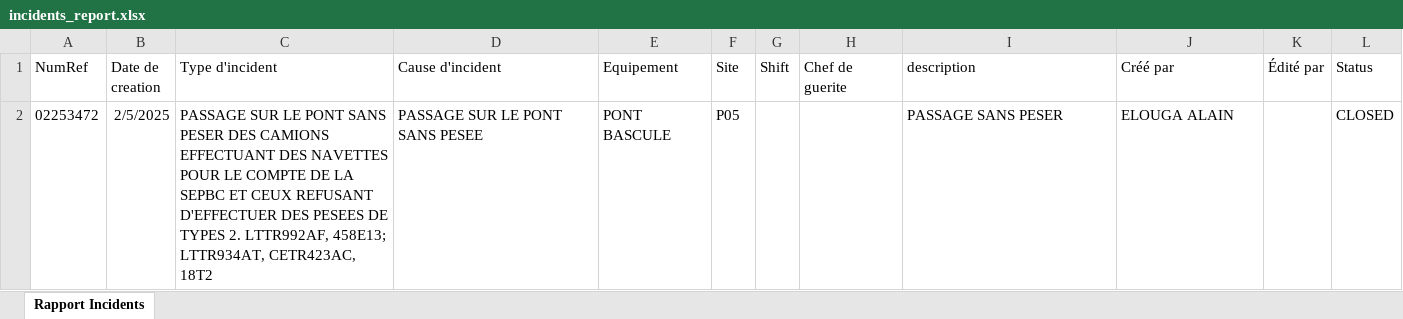
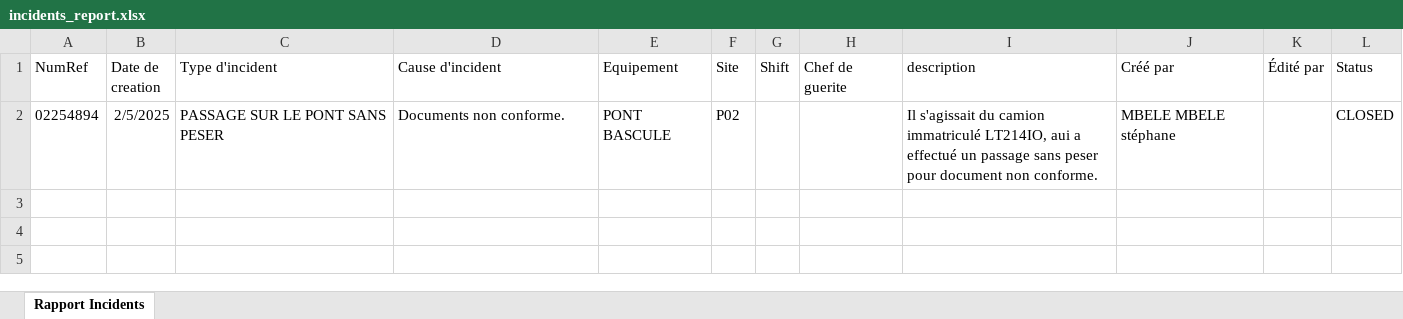
Before and after one commit to tsdcloud/Incident-Manager, an Excel workbook: exports/incidents_report.xlsx, sheet Rapport Incidents, drawn as a sheet; values as stored, in another font and other column widths than the file's, no borders; removed rows and columns are numbered as before the commit, all else as after; the diff names each change by its address in the sheet, - before the commit and + after, or states it on an @@ line.

```diff
--- a/exports/incidents_report.xlsx (sheet Rapport Incidents)
+++ b/exports/incidents_report.xlsx (sheet Rapport Incidents)
-row 2: 02253472 | 2/5/2025 | PASSAGE SUR LE PONT SANS PESER DES CAMIONS EFFECTUANT DES NAVETTES POUR LE COMPTE DE LA SEPBC ET CEUX REFUSANT D'EFFECTUER DES PESEES DE TYPES 2. LTTR992AF, 458E13; LTTR934AT, CETR423AC, 18T2 | PASSAGE SUR LE PONT SANS PESEE | PONT BASCULE | P05 |  |  | PASSAGE SANS PESER | ELOUGA ALAIN |  | CLOSED
+row 2: 02254894 | 2/5/2025 | PASSAGE SUR LE PONT SANS PESER | Documents non conforme. | PONT BASCULE | P02 |  |  | Il s'agissait du camion immatriculé LT214IO, aui a effectué un passage sans peser pour document non conforme. | MBELE MBELE stéphane |  | CLOSED
```
Also changed, not shown: exports/maintenances_report.xlsx, 7 other files.
